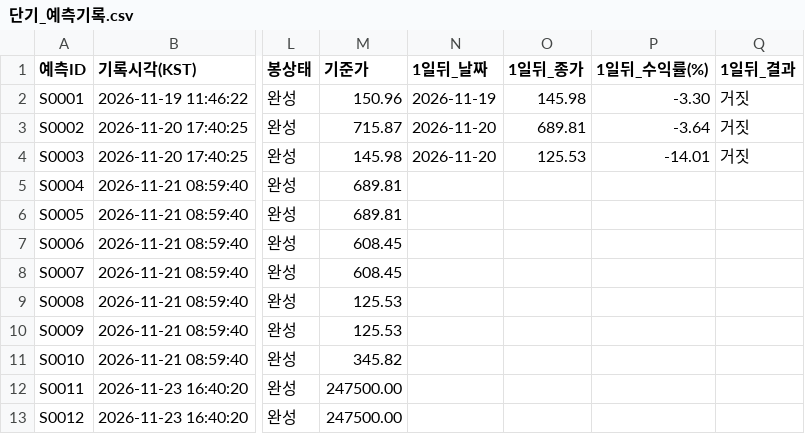
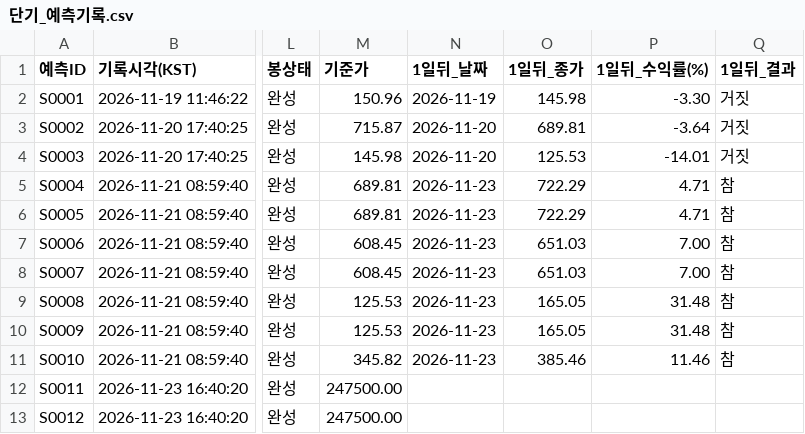
Before and after one commit to strongcat123/trade-theory-test, a CSV file: results/단기_예측기록.csv, drawn as a sheet; only a part is shown, gaps mark what is left out; the diff names each change by its address in the sheet, - before the commit and + after, or states it on an @@ line.

```diff
--- a/results/단기_예측기록.csv
+++ b/results/단기_예측기록.csv
-N5:N11 (1일뒤_날짜): (empty)
+N5:N11 (1일뒤_날짜): 2026-11-23
-O5:O6 (1일뒤_종가): (empty)
+O5:O6 (1일뒤_종가): 722.29
-P5:P6 (1일뒤_수익률(%)): (empty)
+P5:P6 (1일뒤_수익률(%)): 4.71
-Q5:Q11 (1일뒤_결과): (empty)
+Q5:Q11 (1일뒤_결과): 참
-O7:O8 (1일뒤_종가): (empty)
+O7:O8 (1일뒤_종가): 651.03
-P7:P8 (1일뒤_수익률(%)): (empty)
+P7:P8 (1일뒤_수익률(%)): 7.00
-O9:O10 (1일뒤_종가): (empty)
+O9:O10 (1일뒤_종가): 165.05
-P9:P10 (1일뒤_수익률(%)): (empty)
+P9:P10 (1일뒤_수익률(%)): 31.48
-O11 (1일뒤_종가): (empty)
+O11 (1일뒤_종가): 385.46
-P11 (1일뒤_수익률(%)): (empty)
+P11 (1일뒤_수익률(%)): 11.46
```
Also changed, not shown: results/적중률_요약.csv, results/중기_예측기록.csv, 1 other file.
